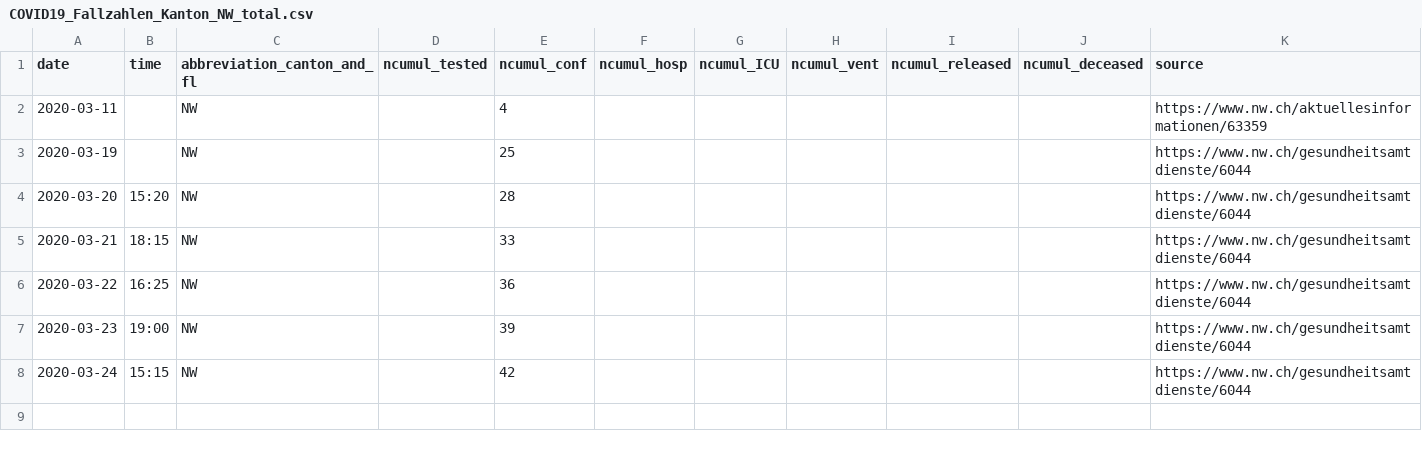
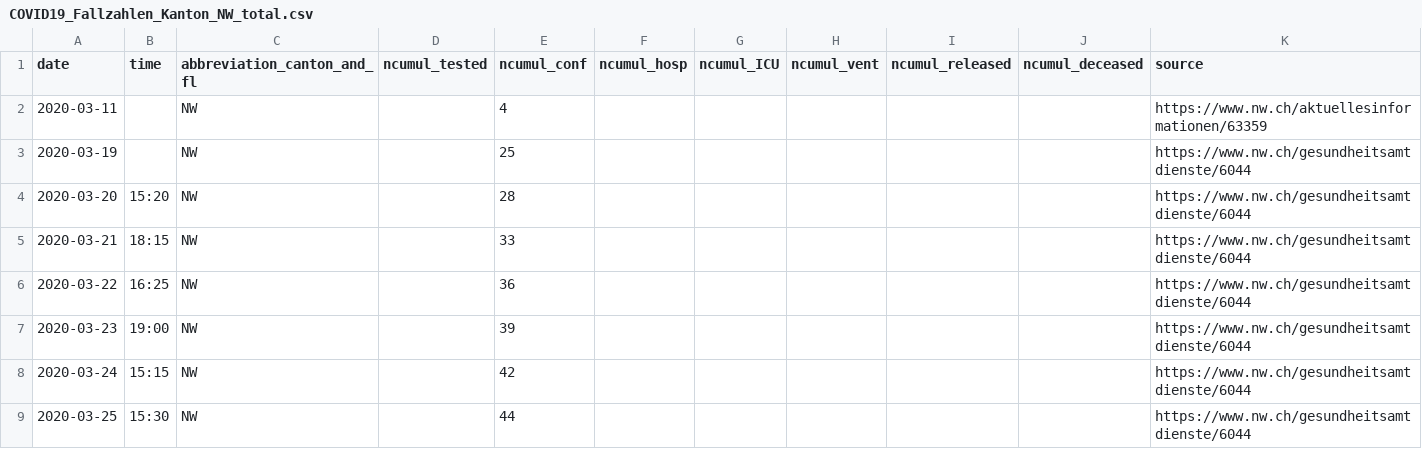
Before and after one commit to davidnussio/covid_19, a CSV file: fallzahlen_kanton_total_csv/COVID19_Fallzahlen_Kanton_NW_total.csv, drawn as a sheet; the diff names each change by its address in the sheet, - before the commit and + after, or states it on an @@ line.

```diff
--- a/fallzahlen_kanton_total_csv/COVID19_Fallzahlen_Kanton_NW_total.csv
+++ b/fallzahlen_kanton_total_csv/COVID19_Fallzahlen_Kanton_NW_total.csv
+row 9: 2020-03-25 | 15:30 | NW |  | 44 |  |  |  |  |  | https://www.nw.ch/gesundheitsamtdienste/6044
```
Also changed, not shown: 1 other file.
